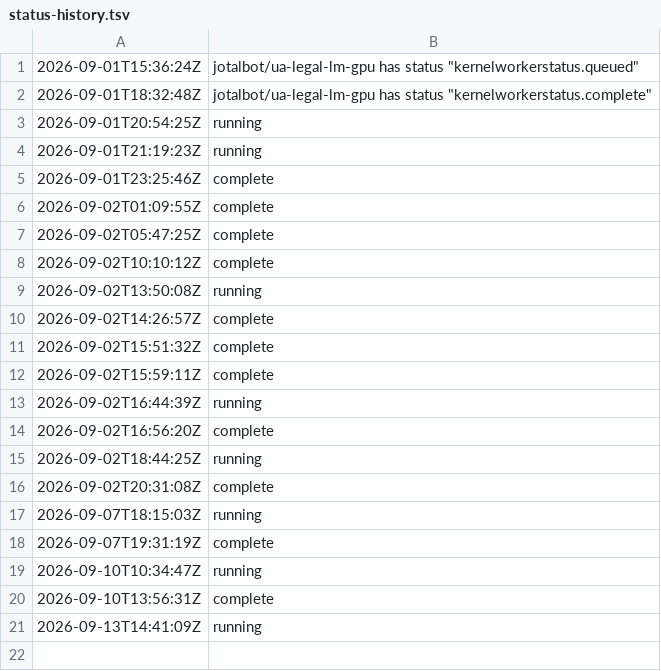
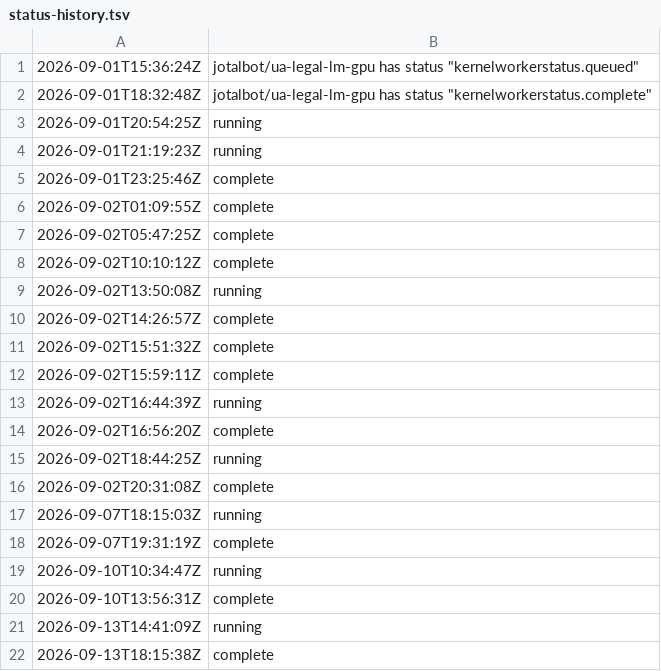
Before and after one commit to JoTalbot/ukraine, a TSV file: .training-manifests/ua-legal-lm-gpu/status-history.tsv, drawn as a sheet.

```diff
--- a/.training-manifests/ua-legal-lm-gpu/status-history.tsv
+++ b/.training-manifests/ua-legal-lm-gpu/status-history.tsv
@@ -21 +21,2 @@
 2026-09-13T14:41:09Z	running
+2026-09-13T18:15:38Z	complete
```
Also changed, not shown: 1 other file.
